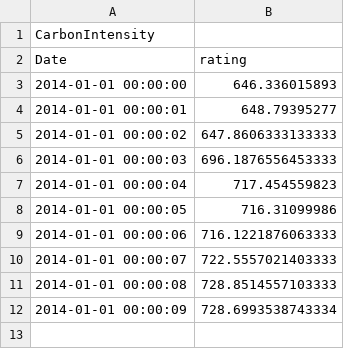
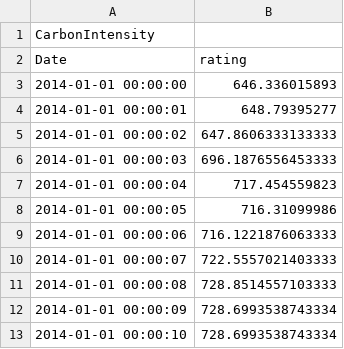
Before and after one commit to marvin-steinke/ds-project, a CSV file: resources/testing_carbon.csv, drawn as a sheet; the diff names each change by its address in the sheet, - before the commit and + after, or states it on an @@ line.

```diff
--- a/resources/testing_carbon.csv
+++ b/resources/testing_carbon.csv
+row 13: 2014-01-01 00:00:10 | 728.6993538743334
```
Also changed, not shown: 4 other files.
